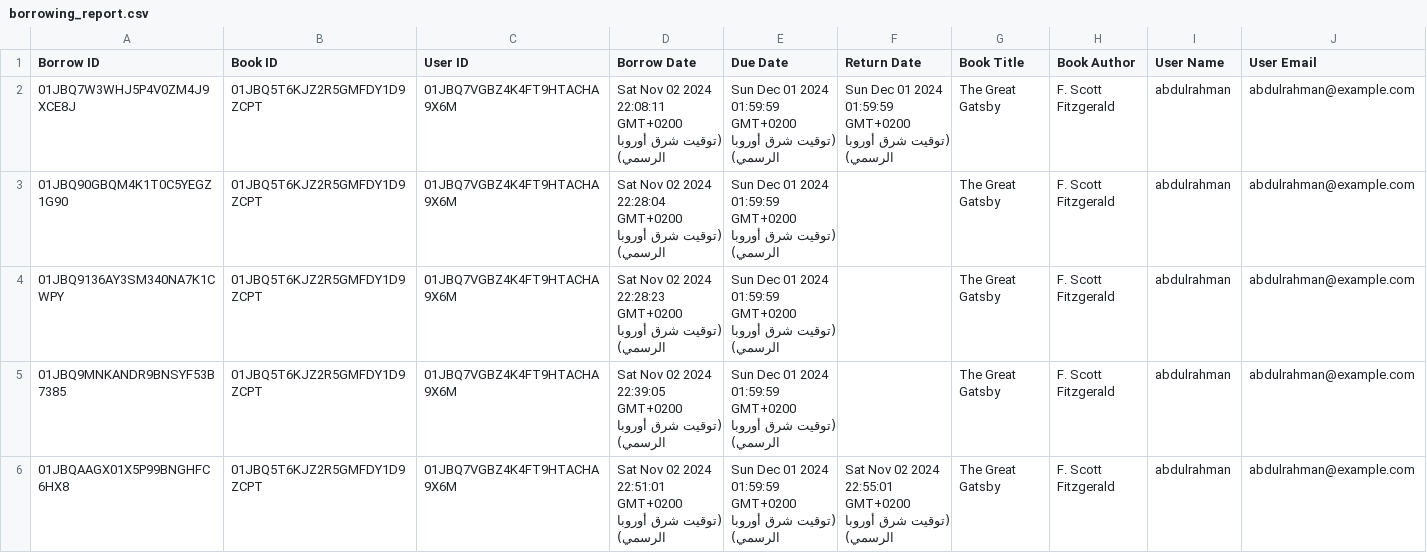
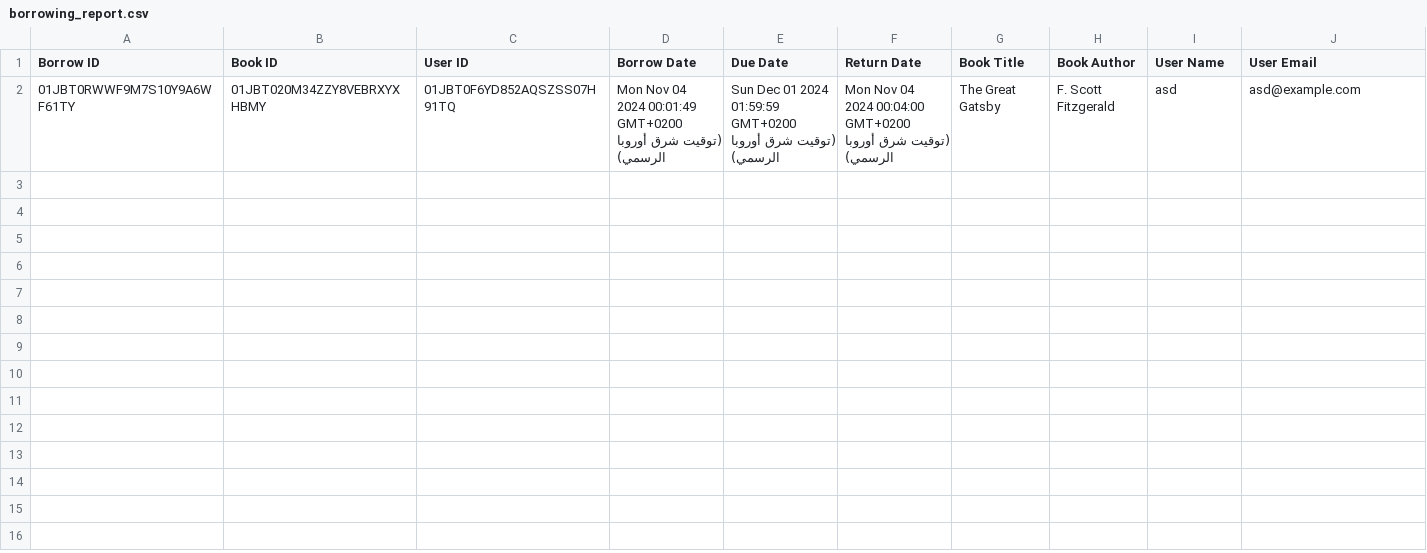
Before and after one commit to alinasser2/library-management-system, a CSV file: exports/borrowing_report.csv, drawn as a sheet.

```diff
--- a/exports/borrowing_report.csv
+++ b/exports/borrowing_report.csv
@@ -1,6 +1,2 @@
 Borrow ID,Book ID,User ID,Borrow Date,Due Date,Return Date,Book Title,Book Author,User Name,User Email
-01JBQ7W3WHJ5P4V0ZM4J9XCE8J,01JBQ5T6KJZ2R5GMFDY1D9ZCPT,01JBQ7VGBZ4K4FT9HTACHA9X6M,Sat Nov 02 2024 22:08:11 GMT+0200 (توقيت شرق أوروبا الرسمي),Sun Dec 01 2024 01:59:59 GMT+0200 (توقيت شرق أوروبا الرسمي),Sun Dec 01 2024 01:59:59 GMT+0200 (توقيت شرق أوروبا الرسمي),The Great Gatsby,F. Scott Fitzgerald,abdulrahman,abdulrahman@example.com
-01JBQ90GBQM4K1T0C5YEGZ1G90,01JBQ5T6KJZ2R5GMFDY1D9ZCPT,01JBQ7VGBZ4K4FT9HTACHA9X6M,Sat Nov 02 2024 22:28:04 GMT+0200 (توقيت شرق أوروبا الرسمي),Sun Dec 01 2024 01:59:59 GMT+0200 (توقيت شرق أوروبا الرسمي),,The Great Gatsby,F. Scott Fitzgerald,abdulrahman,abdulrahman@example.com
-01JBQ9136AY3SM340NA7K1CWPY,01JBQ5T6KJZ2R5GMFDY1D9ZCPT,01JBQ7VGBZ4K4FT9HTACHA9X6M,Sat Nov 02 2024 22:28:23 GMT+0200 (توقيت شرق أوروبا الرسمي),Sun Dec 01 2024 01:59:59 GMT+0200 (توقيت شرق أوروبا الرسمي),,The Great Gatsby,F. Scott Fitzgerald,abdulrahman,abdulrahman@example.com
-01JBQ9MNKANDR9BNSYF53B7385,01JBQ5T6KJZ2R5GMFDY1D9ZCPT,01JBQ7VGBZ4K4FT9HTACHA9X6M,Sat Nov 02 2024 22:39:05 GMT+0200 (توقيت شرق أوروبا الرسمي),Sun Dec 01 2024 01:59:59 GMT+0200 (توقيت شرق أوروبا الرسمي),,The Great Gatsby,F. Scott Fitzgerald,abdulrahman,abdulrahman@example.com
-01JBQAAGX01X5P99BNGHFC6HX8,01JBQ5T6KJZ2R5GMFDY1D9ZCPT,01JBQ7VGBZ4K4FT9HTACHA9X6M,Sat Nov 02 2024 22:51:01 GMT+0200 (توقيت شرق أوروبا الرسمي),Sun Dec 01 2024 01:59:59 GMT+0200 (توقيت شرق أوروبا الرسمي),Sat Nov 02 2024 22:55:01 GMT+0200 (توقيت شرق أوروبا الرسمي),The Great Gatsby,F. Scott Fitzgerald,abdulrahman,abdulrahman@example.com
+01JBT0RWWF9M7S10Y9A6WF61TY,01JBT020M34ZZY8VEBRXYXHBMY,01JBT0F6YD852AQSZSS07H91TQ,Mon Nov 04 2024 00:01:49 GMT+0200 (توقيت شرق أوروبا الرسمي),Sun Dec 01 2024 01:59:59 GMT+0200 (توقيت شرق أوروبا الرسمي),Mon Nov 04 2024 00:04:00 GMT+0200 (توقيت شرق أوروبا الرسمي),The Great Gatsby,F. Scott Fitzgerald,asd,asd@example.com
```
Also changed, not shown: 30 other files.
